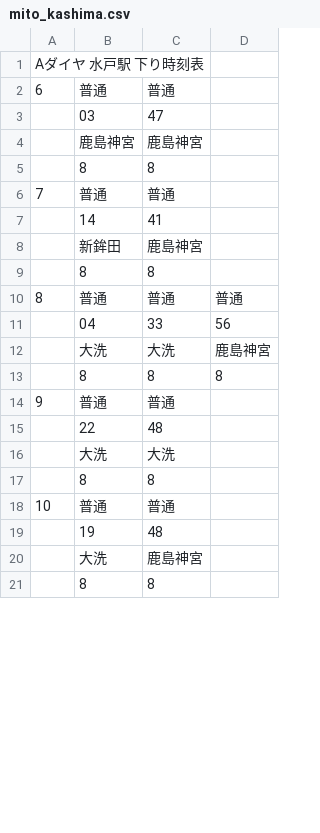
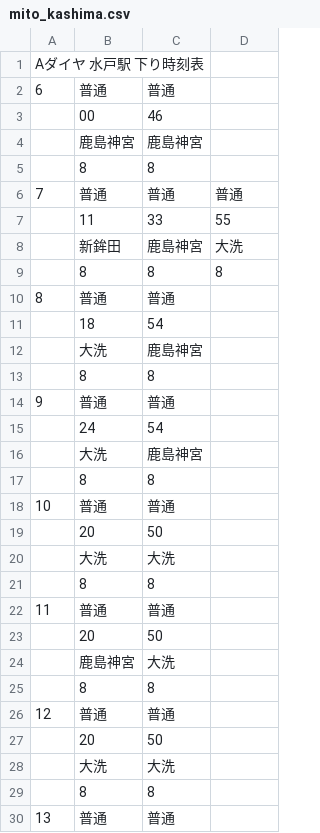
Before and after one commit to penpengrass/departure, a CSV file: csv/JRE/mito_kashima.csv, drawn as a sheet; only a part is shown; the shorter side is filled out with more unchanged rows; the diff covers the shown part only.

```diff
--- a/csv/JRE/mito_kashima.csv
+++ b/csv/JRE/mito_kashima.csv
@@ -3 +3 @@
-,03,47
+,00,46,
@@ -6,3 +6,7 @@
-7,普通,普通
-,14,41
-,新鉾田,鹿島神宮
+7,普通,普通,普通
+,11,33,55
+,新鉾田,鹿島神宮,大洗
+,8,8,8
+8,普通,普通,
+,18,54,
+,大洗,鹿島神宮,
@@ -10,4 +13,0 @@
-8,普通,普通,普通
-,04,33,56
-,大洗,大洗,鹿島神宮
-,8,8,8
@@ -15 +15,5 @@
-,22,48
+,24,54,
+,大洗,鹿島神宮,
+,8,8,
+10,普通,普通,
+,20,50,
@@ -18,2 +22,9 @@
-10,普通,普通
-,19,48
+11,普通,普通,
+,20,50,
+,鹿島神宮,大洗,
+,8,8,
+12,普通,普通,
+,20,50,
+,大洗,大洗,
+,8,8,
+13,普通,普通,
```
Also changed, not shown: 16 added rows, 19 removed rows, 8 moved rows and 4 edited cells elsewhere in this file, csv/JRE/Musashi_Tokyo.csv, csv/JRE/Musashi_Zushi.csv, 8 other files.
